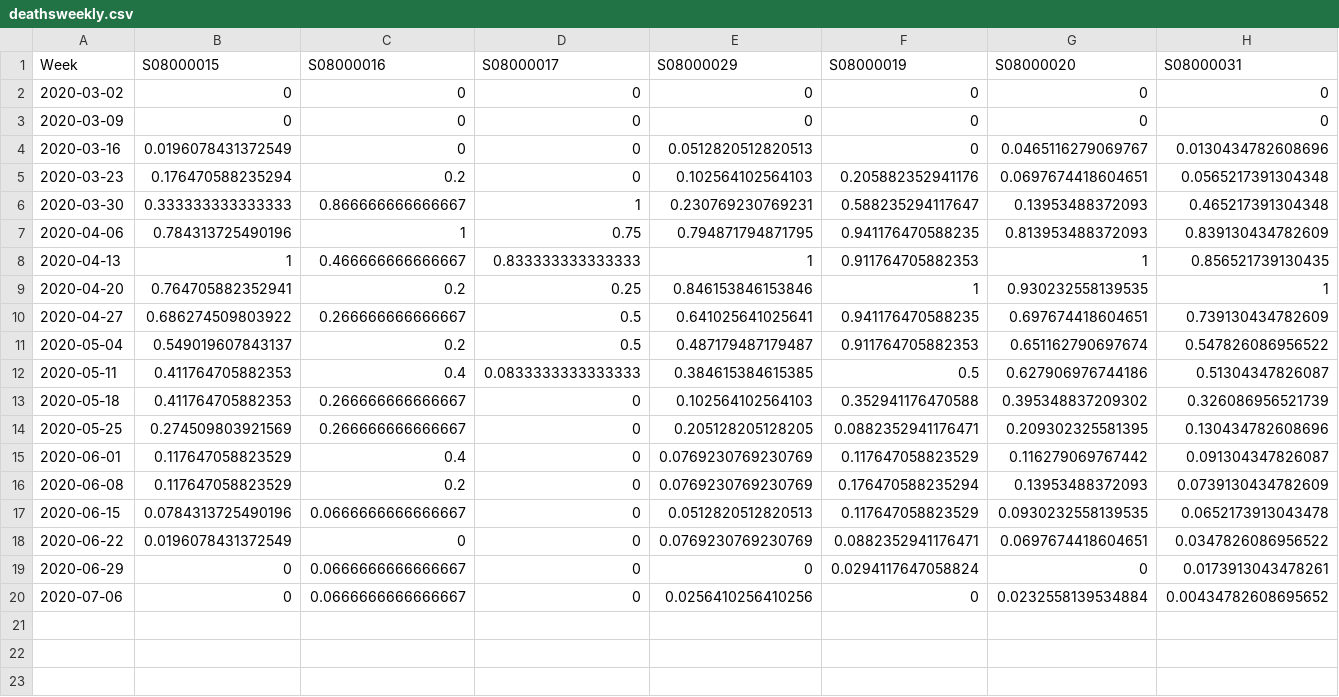
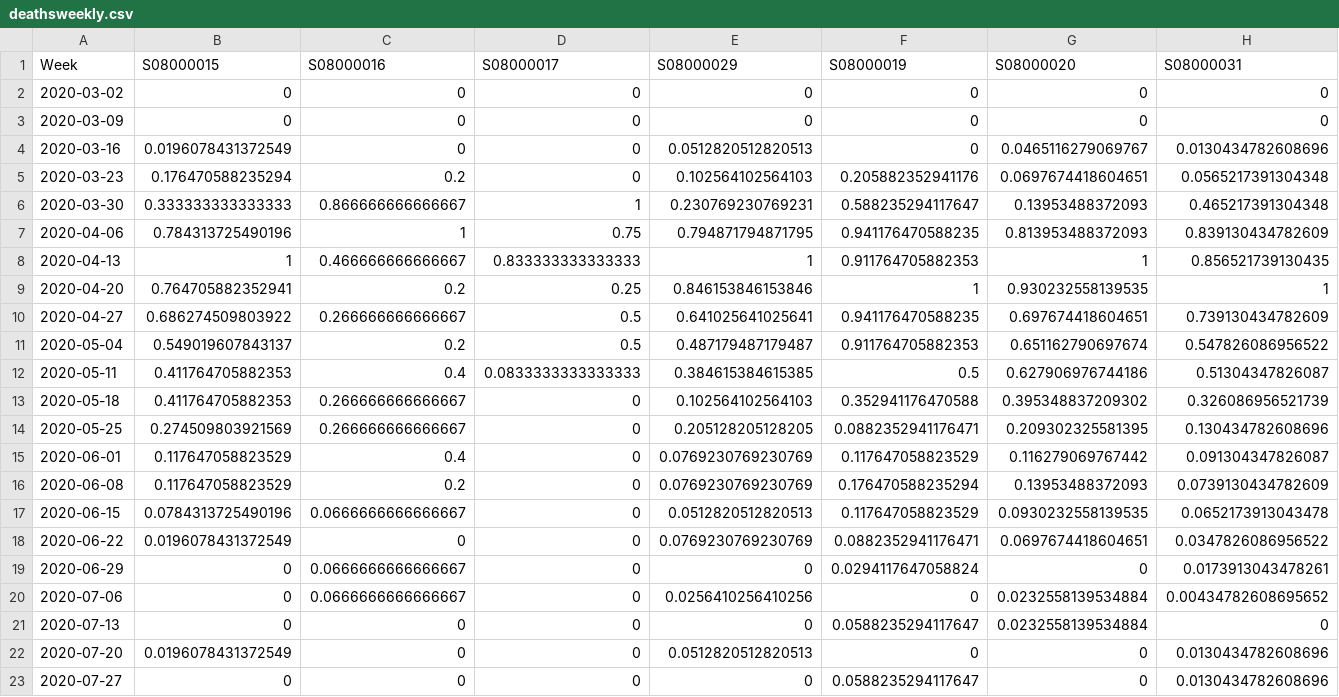
Before and after one commit to duncanplee/Covid-19-model, a CSV file: deathsweekly.csv, drawn as a sheet; only a part is shown; rows hold the shown columns only; the diff names each change by its address in the sheet, - before the commit and + after, or states it on an @@ line.

```diff
--- a/deathsweekly.csv
+++ b/deathsweekly.csv
+row 21: 2020-07-13 | 0 | 0 | 0 | 0 | 0.0588235294117647 | 0.0232558139534884 | 0
+row 22: 2020-07-20 | 0.0196078431372549 | 0 | 0 | 0.0512820512820513 | 0 | 0 | 0.0130434782608696
+row 23: 2020-07-27 | 0 | 0 | 0 | 0 | 0.0588235294117647 | 0 | 0.0130434782608696
```
Also changed, not shown: SE1weekly.csv, covid19weekly.csv, 4 other files.
